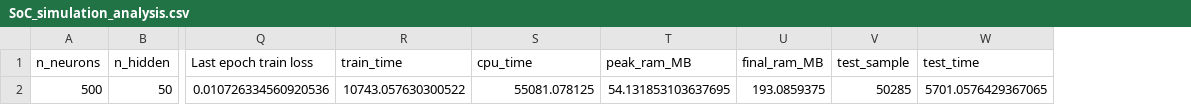
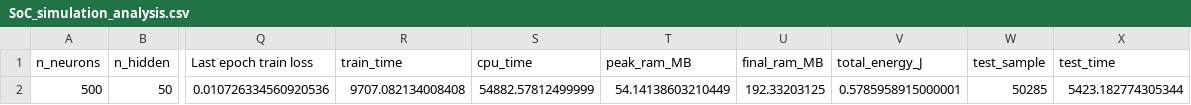
Before and after one commit to NgWJ422/Battery_SoC_Estimation_Using_RSNN, a CSV file: SoC_Pred_Results_poisson_normalized/SoC_simulation_analysis.csv, drawn as a sheet; only a part is shown, gaps mark what is left out; addresses are those after the commit; the diff names each change by its address in the sheet, - before the commit and + after, or states it on an @@ line.

```diff
--- a/SoC_Pred_Results_poisson_normalized/SoC_simulation_analysis.csv
+++ b/SoC_Pred_Results_poisson_normalized/SoC_simulation_analysis.csv
+column V (total_energy_J), row 2: 0.5785958915000001
-R2 (train_time): 10743.057630300522
+R2 (train_time): 9707.082134008408
-S2 (cpu_time): 55081.078125
+S2 (cpu_time): 54882.57812499999
-T2 (peak_ram_MB): 54.131853103637695
+T2 (peak_ram_MB): 54.14138603210449
-U2 (final_ram_MB): 193.0859375
+U2 (final_ram_MB): 192.33203125
-X2 (test_time): 5701.0576429367065
+X2 (test_time): 5423.182774305344
```
Also changed, not shown: SoC_Pred_Results_fixed_rate/SoC_simulation_analysis.csv, ann_soc_estimation_batch1/ann_prediction_result.csv, 44 other files.
